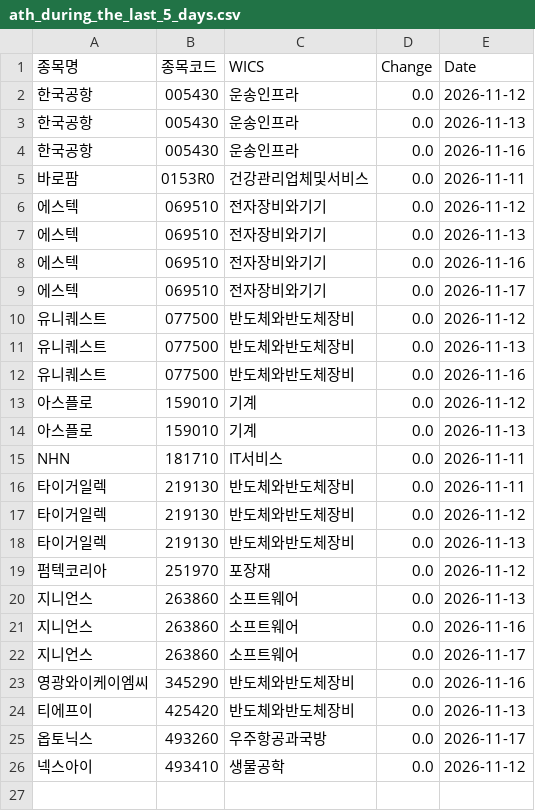
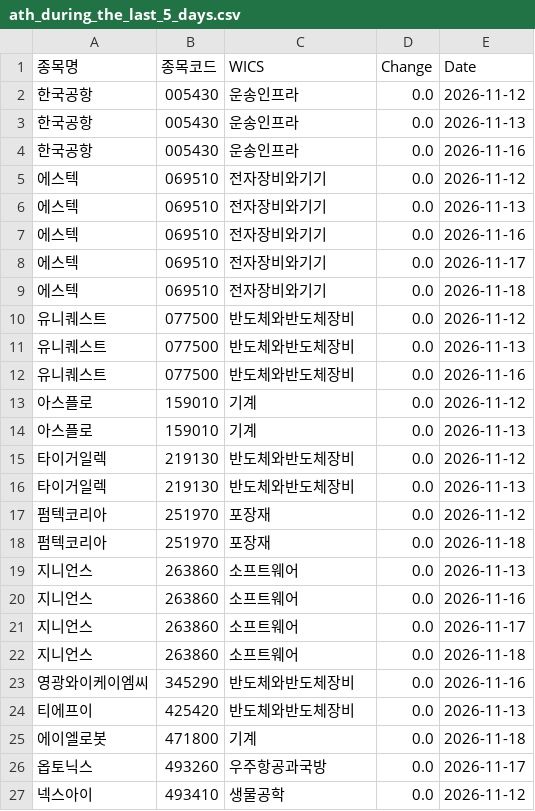
Before and after one commit to hermian/theme_stock, a CSV file: hosung/ath_during_the_last_5_days.csv, drawn as a sheet; removed rows and columns are numbered as before the commit, all else as after; the diff names each change by its address in the sheet, - before the commit and + after, or states it on an @@ line.

Commit message:
Add file via script

```diff
--- a/hosung/ath_during_the_last_5_days.csv
+++ b/hosung/ath_during_the_last_5_days.csv
-row 5: 바로팜 | 0153R0 | 건강관리업체및서비스 | 0.0 | 2026-11-11
+row 9: 에스텍 | 069510 | 전자장비와기기 | 0.0 | 2026-11-18
-row 15: NHN | 181710 | IT서비스 | 0.0 | 2026-11-11
-row 16: 타이거일렉 | 219130 | 반도체와반도체장비 | 0.0 | 2026-11-11
+row 18: 펌텍코리아 | 251970 | 포장재 | 0.0 | 2026-11-18
+row 22: 지니언스 | 263860 | 소프트웨어 | 0.0 | 2026-11-18
+row 25: 에이엘로봇 | 471800 | 기계 | 0.0 | 2026-11-18
```
